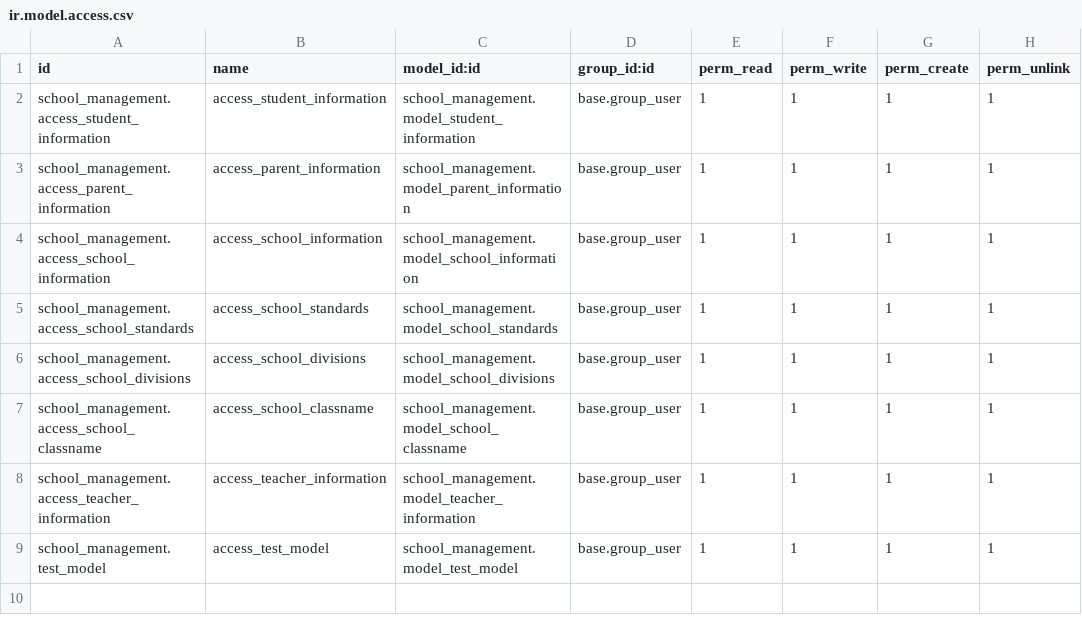
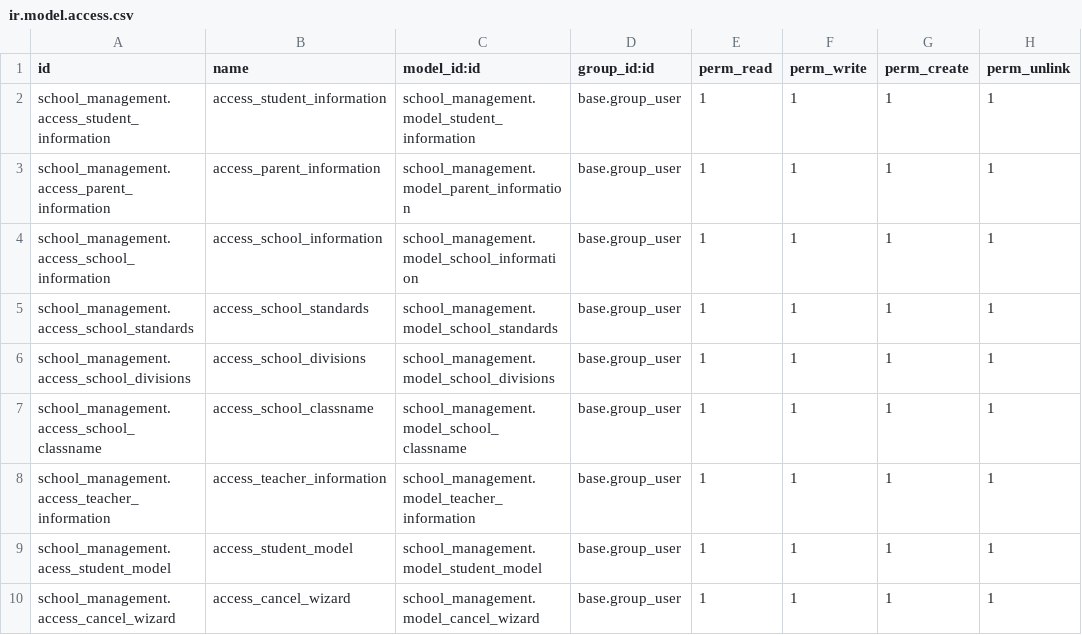
Before and after one commit to samirtak-bvi/Odoo-Tasks, a CSV file: school_management/security/ir.model.access.csv, drawn as a sheet.

Commit message:
Updated Security File

```diff
--- a/school_management/security/ir.model.access.csv
+++ b/school_management/security/ir.model.access.csv
@@ -8,2 +8,3 @@ school_management.access_school_classname,access_school_classname,school_managem
 school_management.access_teacher_information,access_teacher_information,school_management.model_teacher_information,base.group_user,1,1,1,1
-school_management.test_model,access_test_model,school_management.model_test_model,base.group_user,1,1,1,1
+school_management.acess_student_model,access_student_model,school_management.model_student_model,base.group_user,1,1,1,1
+school_management.access_cancel_wizard,access_cancel_wizard,school_management.model_cancel_wizard,base.group_user,1,1,1,1
```
